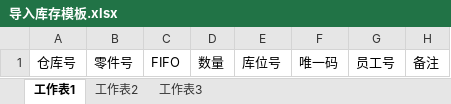
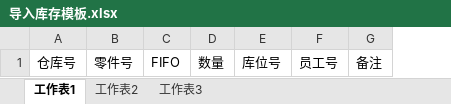
Before and after one commit to shentianyi/warehouse, an Excel workbook: RailsClient/uploadfiles/template/导入库存模板.xlsx, sheet 工作表1, drawn as a sheet; values as stored, in another font and other column widths than the file's, no borders; the diff names each change by its address in the sheet, - before the commit and + after, or states it on an @@ line.

```diff
--- a/RailsClient/uploadfiles/template/导入库存模板.xlsx (sheet 工作表1)
+++ b/RailsClient/uploadfiles/template/导入库存模板.xlsx (sheet 工作表1)
-column F, row 1: 唯一码
```
Also changed, not shown: RailsClient/uploadfiles/template/移库数据模板.xlsx, RailsClient/uploadfiles/template/需求单模版.xlsx, 24 other files.
